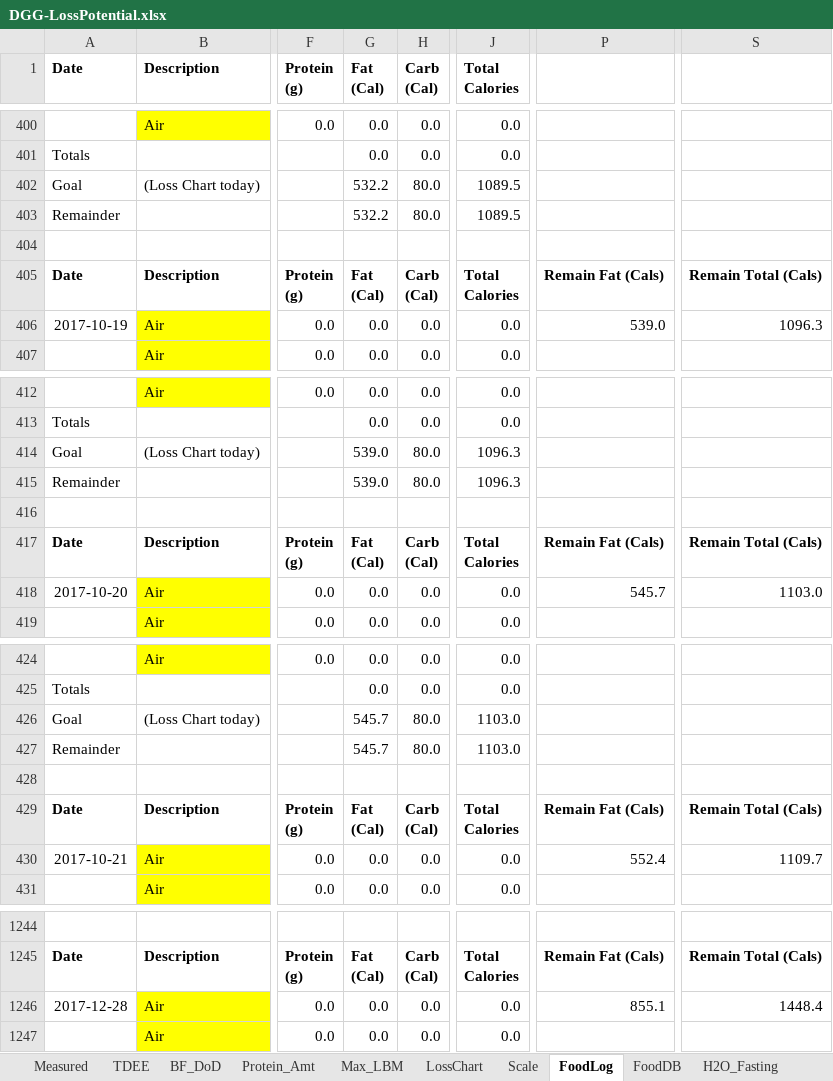
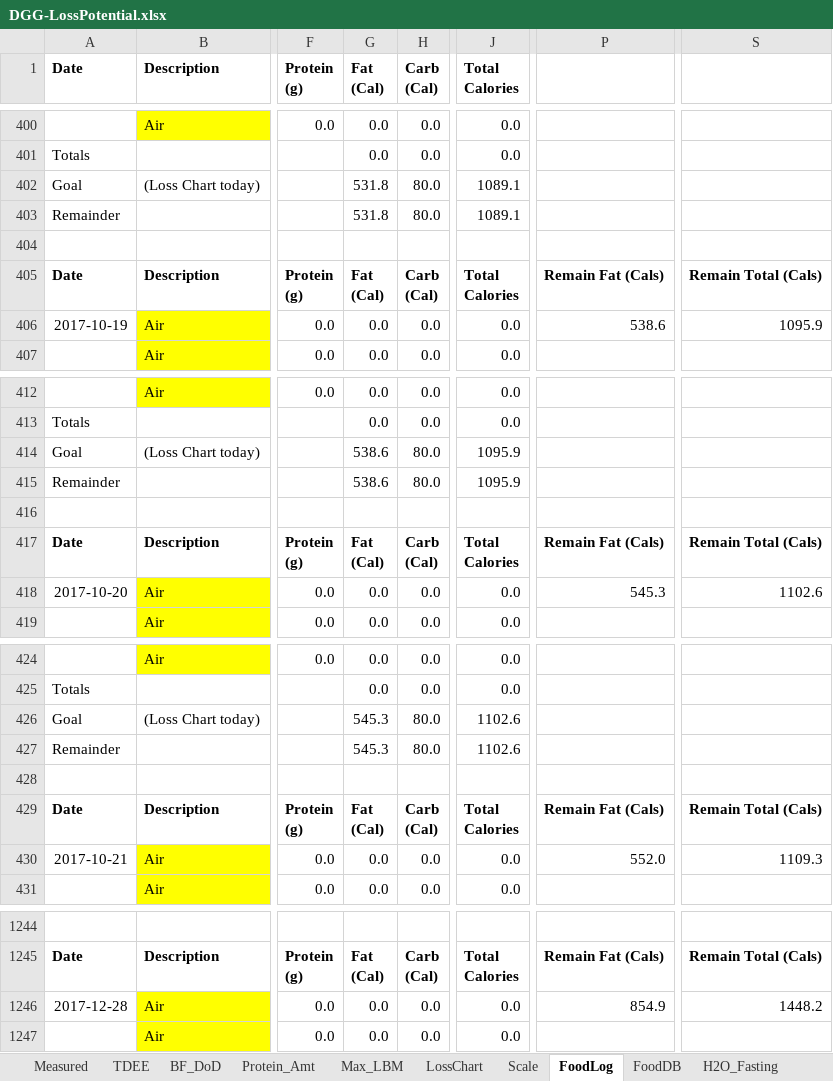
Before and after one commit to OpenKeto/KetoStuff, an Excel workbook: Calculators/Spreadsheet Calculators/DGG-LossPotential.xlsx, sheet FoodLog, drawn as a sheet; only a part is shown, gaps mark what is left out; values as stored, in another font and other column widths than the file's, no borders; the diff covers the shown part only; the diff names each change by its address in the sheet, - before the commit and + after, or states it on an @@ line.

Commit message:
food

```diff
--- a/Calculators/Spreadsheet Calculators/DGG-LossPotential.xlsx (sheet FoodLog)
+++ b/Calculators/Spreadsheet Calculators/DGG-LossPotential.xlsx (sheet FoodLog)
-G402:G403 (Fat (Cal)): 532.2
+G402:G403 (Fat (Cal)): 531.8
-J402:J403 (Total Calories): 1089.5
+J402:J403 (Total Calories): 1089.1
-P406: 539.0
+P406: 538.6
-S406: 1096.3
+S406: 1095.9
-G414:G415 (Fat (Cal)): 539.0
+G414:G415 (Fat (Cal)): 538.6
-J414:J415 (Total Calories): 1096.3
+J414:J415 (Total Calories): 1095.9
-P418: 545.7
+P418: 545.3
-S418: 1103.0
+S418: 1102.6
-G426:G427 (Fat (Cal)): 545.7
+G426:G427 (Fat (Cal)): 545.3
-J426:J427 (Total Calories): 1103.0
+J426:J427 (Total Calories): 1102.6
-P430: 552.4
+P430: 552.0
-S430: 1109.7
+S430: 1109.3
-P1246: 855.1
+P1246: 854.9
-S1246: 1448.4
+S1246: 1448.2
```
Also changed, not shown: 5 added rows, 5 removed rows and 425 edited cells elsewhere in this sheet, sheet LossChart, sheet TDEE, formulas that keep their value, charts or pictures.
